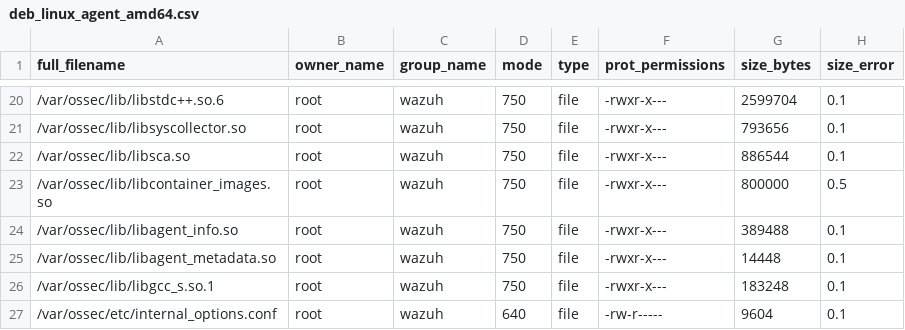
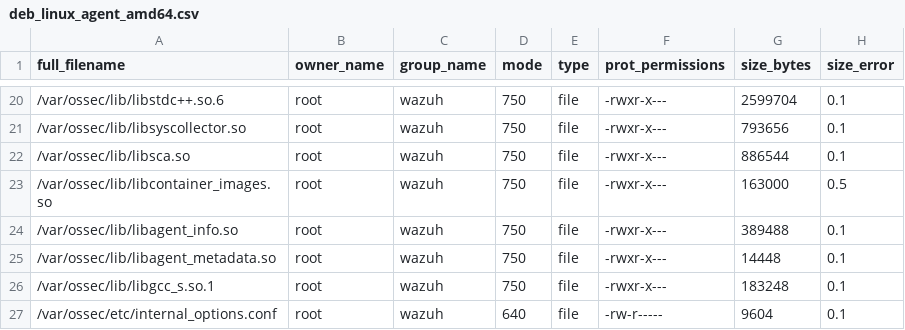
Before and after one commit to Dominik1236/wazuh, a CSV file: .github/actions/check_files/deb_linux_agent_amd64.csv, drawn as a sheet; only a part is shown, gaps mark what is left out.

```diff
--- a/.github/actions/check_files/deb_linux_agent_amd64.csv
+++ b/.github/actions/check_files/deb_linux_agent_amd64.csv
@@ -22,3 +22,3 @@ full_filename,owner_name,group_name,mode,type,prot_permissions,size_bytes,size_e
 /var/ossec/lib/libsca.so,root,wazuh,750,file,-rwxr-x---,886544,0.1
-/var/ossec/lib/libcontainer_images.so,root,wazuh,750,file,-rwxr-x---,800000,0.5
+/var/ossec/lib/libcontainer_images.so,root,wazuh,750,file,-rwxr-x---,163000,0.5
 /var/ossec/lib/libagent_info.so,root,wazuh,750,file,-rwxr-x---,389488,0.1
```
Also changed, not shown: .github/actions/check_files/deb_linux_agent_i386.csv, .github/actions/check_files/rpm_linux_agent_amd64.csv, 7 other files.
